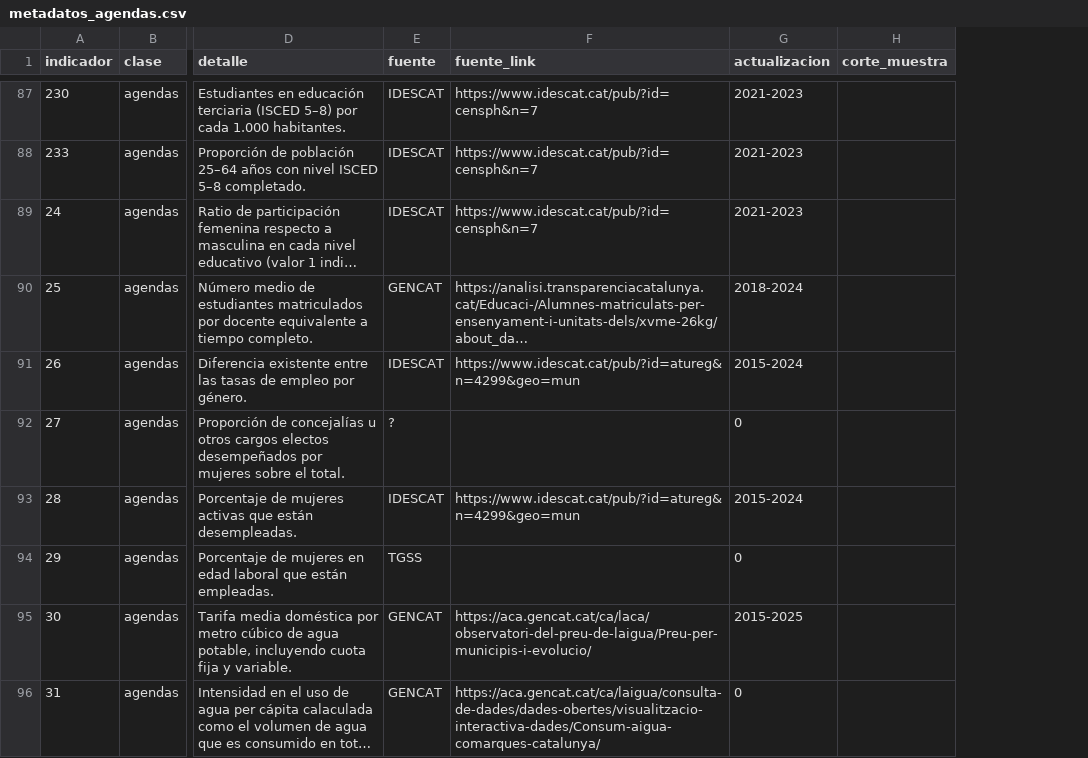
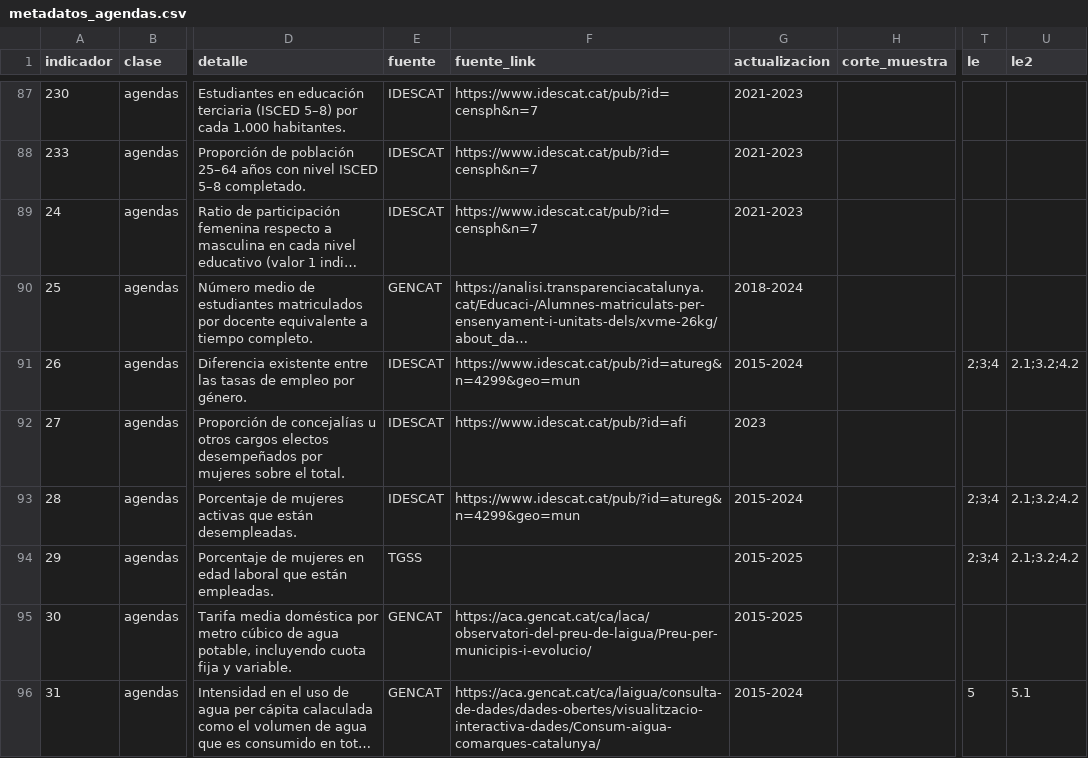
Before and after one commit to sdgviz/observatorio-tarragona-datos, a CSV file: dataset/metadatos_agendas.csv, drawn as a sheet; only a part is shown, gaps mark what is left out; long unchanged cells end in …; the diff covers the shown part only; the diff names each change by its address in the sheet, - before the commit and + after, or states it on an @@ line.

```diff
--- a/dataset/metadatos_agendas.csv
+++ b/dataset/metadatos_agendas.csv
+column T (le), rows 91-96: 2;3;4 |  | 2;3;4 | 2;3;4 |  | 5
+column U (le2), rows 91-96: 2.1;3.2;4.2 |  | 2.1;3.2;4.2 | 2.1;3.2;4.2 |  | 5.1
-E92 (fuente): ?
+E92 (fuente): IDESCAT
-F92 (fuente_link): (empty)
+F92 (fuente_link): https://www.idescat.cat/pub/?id=afi
-G92 (actualizacion): 0
+G92 (actualizacion): 2023
-G94 (actualizacion): 0
+G94 (actualizacion): 2015-2025
-G96 (actualizacion): 0
+G96 (actualizacion): 2015-2024
```
Also changed, not shown: 31 edited cells elsewhere in this file, dataset/promedios_municipio_objetivo_aue.csv, dataset/promedios_municipio_ods_objetivo.csv, 3 other files.
